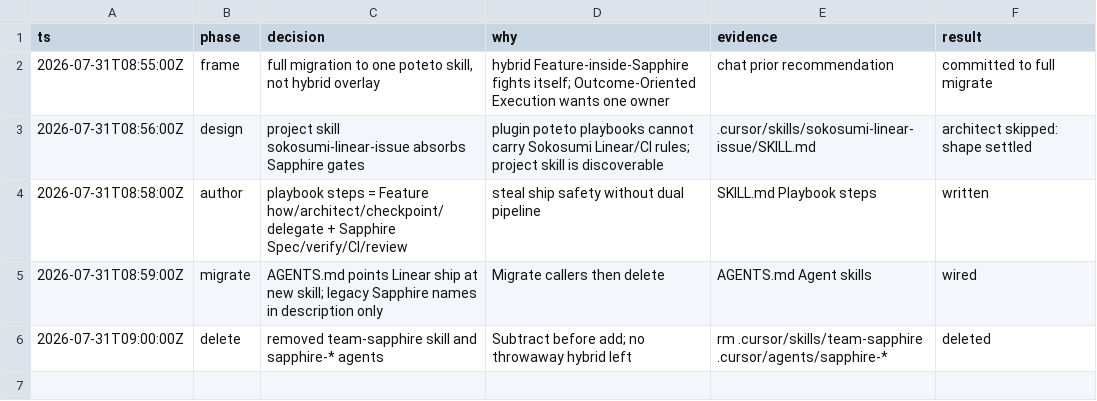
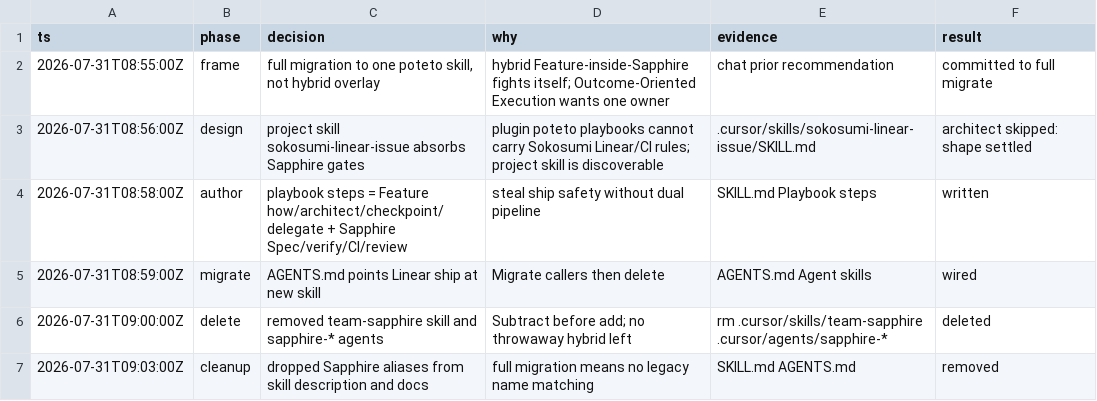
Before and after one commit to masumi-network/sokosumi, a TSV file: .cursor/skills/sokosumi-linear-issue/decision-log.tsv, drawn as a sheet.

```diff
--- a/.cursor/skills/sokosumi-linear-issue/decision-log.tsv
+++ b/.cursor/skills/sokosumi-linear-issue/decision-log.tsv
@@ -4,3 +4,4 @@ ts	phase	decision	why	evidence	result
 2026-07-31T08:58:00Z	author	playbook steps = Feature how/architect/checkpoint/delegate + Sapphire Spec/verify/CI/review	steal ship safety without dual pipeline	SKILL.md Playbook steps	written
-2026-07-31T08:59:00Z	migrate	AGENTS.md points Linear ship at new skill; legacy Sapphire names in description only	Migrate callers then delete	AGENTS.md Agent skills	wired
+2026-07-31T08:59:00Z	migrate	AGENTS.md points Linear ship at new skill	Migrate callers then delete	AGENTS.md Agent skills	wired
 2026-07-31T09:00:00Z	delete	removed team-sapphire skill and sapphire-* agents	Subtract before add; no throwaway hybrid left	rm .cursor/skills/team-sapphire .cursor/agents/sapphire-*	deleted
+2026-07-31T09:03:00Z	cleanup	dropped Sapphire aliases from skill description and docs	full migration means no legacy name matching	SKILL.md AGENTS.md	removed
```
Also changed, not shown: 4 other files.
